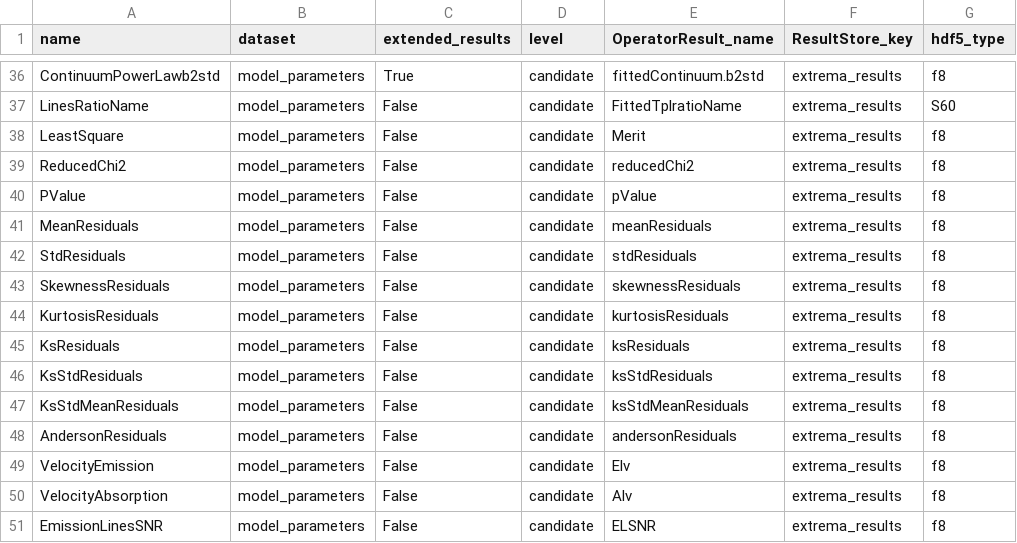
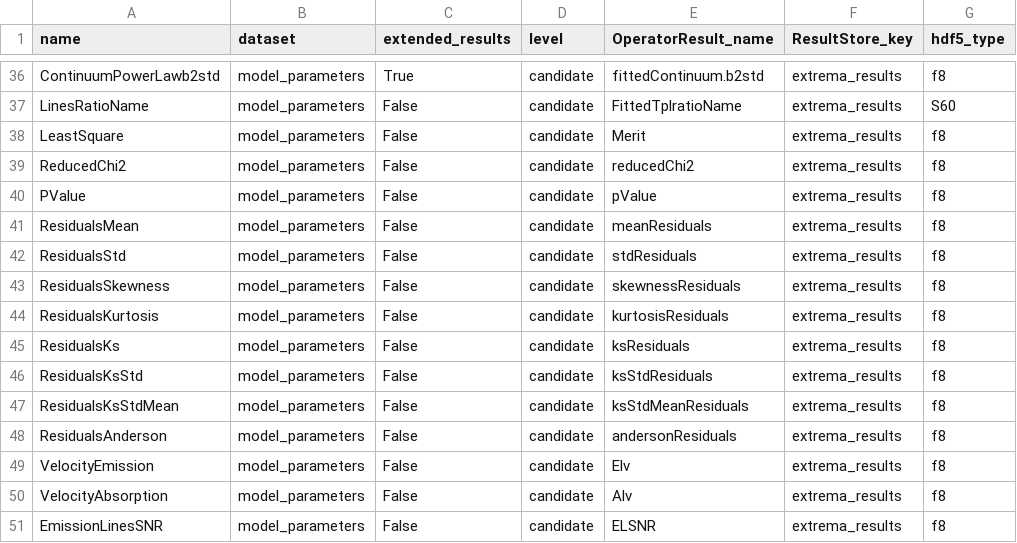
Before and after one commit to Subaru-PFS/drp_1d, a CSV file: pylibamazed/auxdir/pylibamazed/results_specifications.csv, drawn as a sheet; only a part is shown, gaps mark what is left out.

Commit message:
Renames output residuals fit quality indicators

```diff
--- a/pylibamazed/auxdir/pylibamazed/results_specifications.csv
+++ b/pylibamazed/auxdir/pylibamazed/results_specifications.csv
@@ -40,10 +40,10 @@ ReducedChi2	model_parameters	False	candidate	reducedChi2	extrema_results	f8
 PValue	model_parameters	False	candidate	pValue	extrema_results	f8
-MeanResiduals	model_parameters	False	candidate	meanResiduals	extrema_results	f8
-StdResiduals	model_parameters	False	candidate	stdResiduals	extrema_results	f8
-SkewnessResiduals	model_parameters	False	candidate	skewnessResiduals	extrema_results	f8
-KurtosisResiduals	model_parameters	False	candidate	kurtosisResiduals	extrema_results	f8
-KsResiduals	model_parameters	False	candidate	ksResiduals	extrema_results	f8
-KsStdResiduals	model_parameters	False	candidate	ksStdResiduals	extrema_results	f8
-KsStdMeanResiduals	model_parameters	False	candidate	ksStdMeanResiduals	extrema_results	f8
-AndersonResiduals	model_parameters	False	candidate	andersonResiduals	extrema_results	f8
+ResidualsMean	model_parameters	False	candidate	meanResiduals	extrema_results	f8
+ResidualsStd	model_parameters	False	candidate	stdResiduals	extrema_results	f8
+ResidualsSkewness	model_parameters	False	candidate	skewnessResiduals	extrema_results	f8
+ResidualsKurtosis	model_parameters	False	candidate	kurtosisResiduals	extrema_results	f8
+ResidualsKs	model_parameters	False	candidate	ksResiduals	extrema_results	f8
+ResidualsKsStd	model_parameters	False	candidate	ksStdResiduals	extrema_results	f8
+ResidualsKsStdMean	model_parameters	False	candidate	ksStdMeanResiduals	extrema_results	f8
+ResidualsAnderson	model_parameters	False	candidate	andersonResiduals	extrema_results	f8
 VelocityEmission	model_parameters	False	candidate	Elv	extrema_results	f8
```
